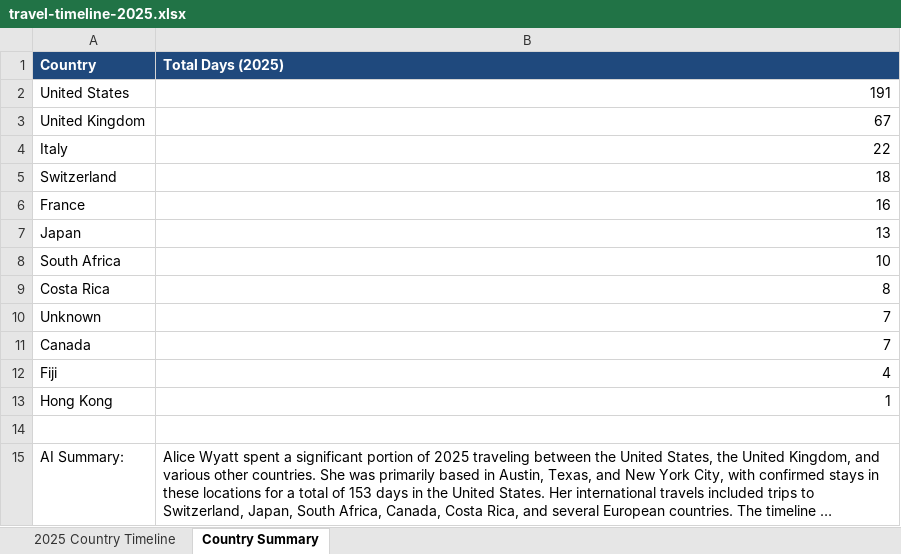
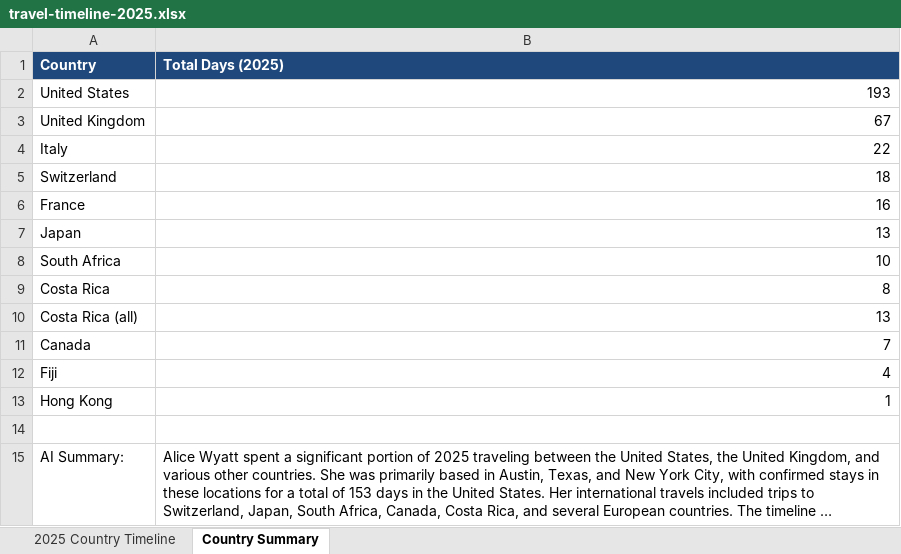
Before and after one commit to alicewyatt1/agent-playground, an Excel workbook: data/travel-timeline-2025.xlsx, sheet Country Summary, drawn as a sheet; long unchanged cells end in …; values as stored, in another font and other column widths than the file's, no borders; removed rows and columns are numbered as before the commit, all else as after; the diff names each change by its address in the sheet, - before the commit and + after, or states it on an @@ line.

```diff
--- a/data/travel-timeline-2025.xlsx (sheet Country Summary)
+++ b/data/travel-timeline-2025.xlsx (sheet Country Summary)
-B2 (Total Days (2025)): 191
+B2 (Total Days (2025)): 193
-row 10: Unknown | 7
+row 10: Costa Rica (all) | 13
```
Also changed, not shown: sheet 2025 Country Timeline.
